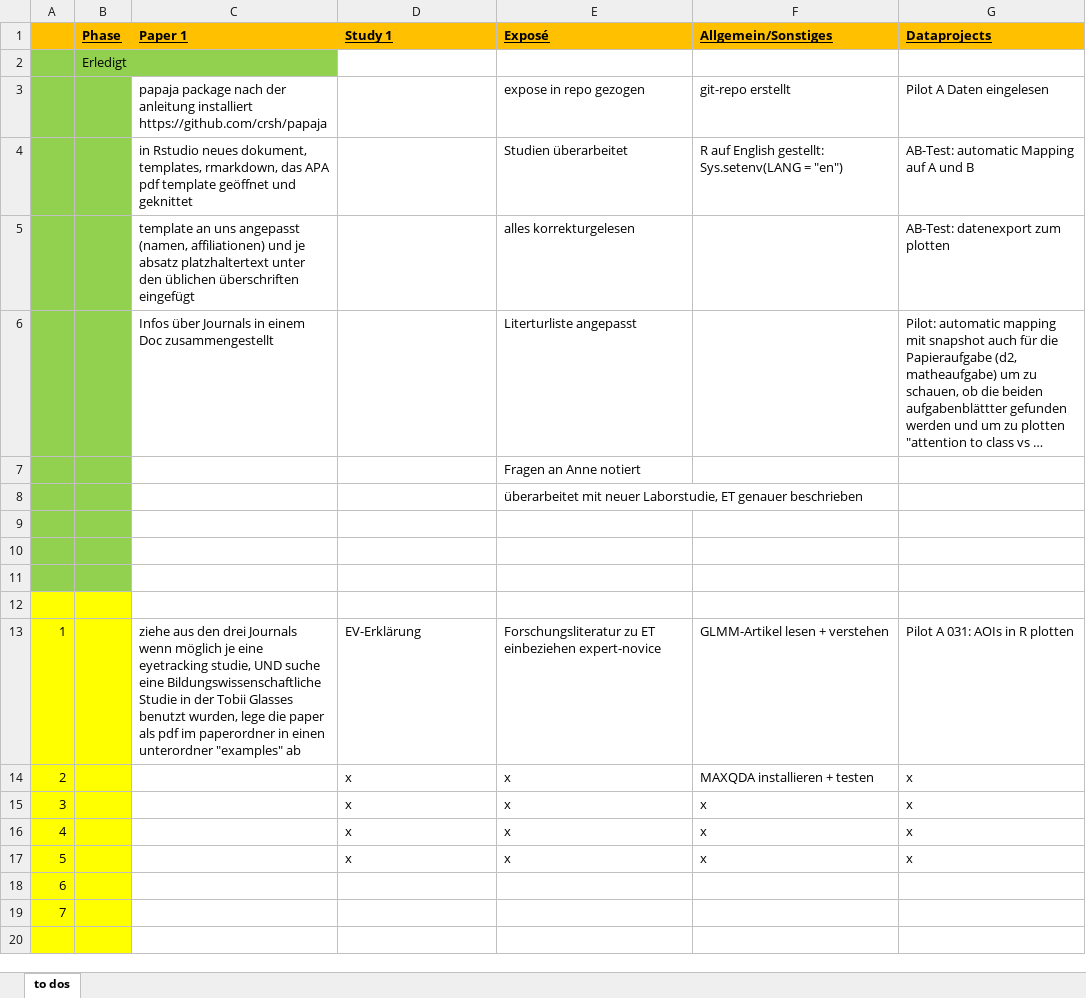
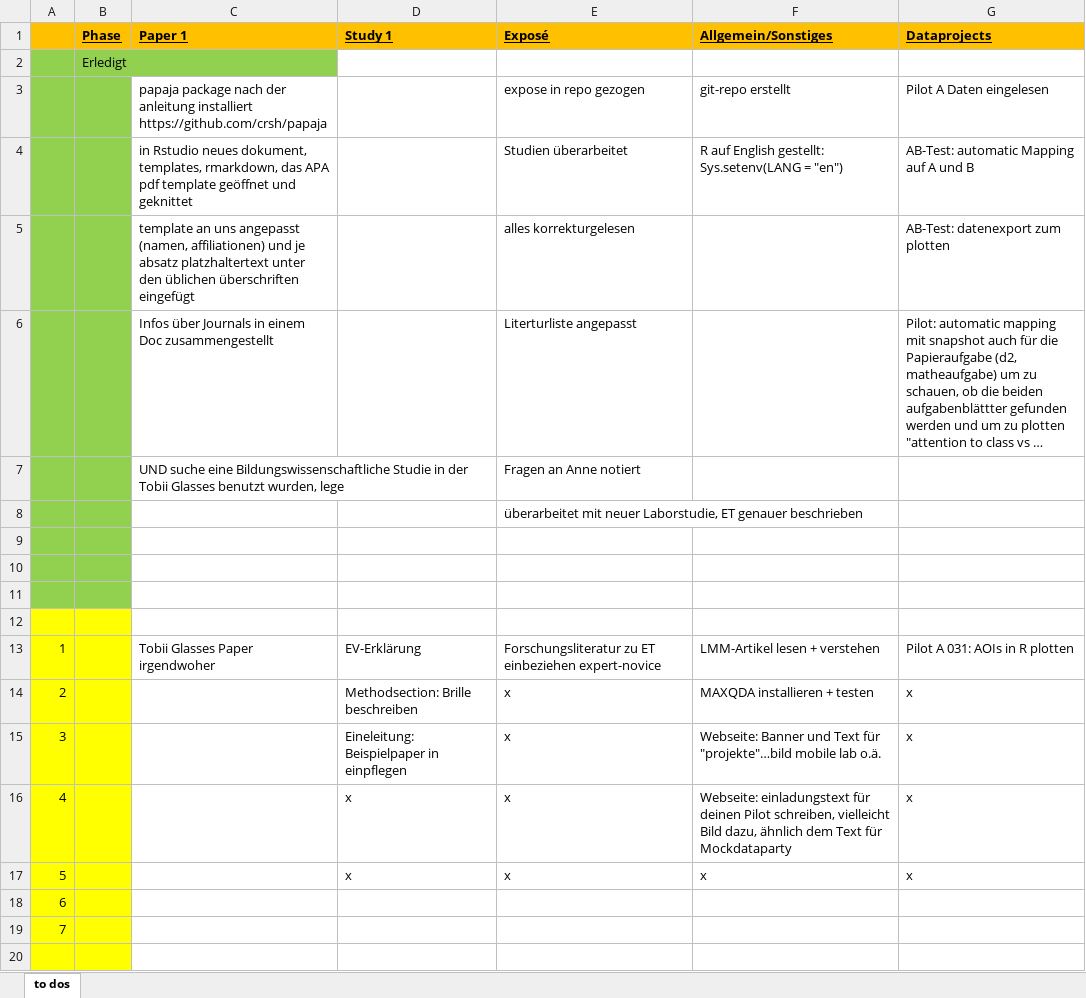
Before and after one commit to ginaamri/Mandy-PhD, an Excel workbook: todo_neu.xlsx, sheet to dos, drawn as a sheet; only a part is shown; long unchanged cells end in …; values as stored, in another font and other column widths than the file's, no borders; the diff names each change by its address in the sheet, - before the commit and + after, or states it on an @@ line.

Commit message:
meeting 01.07. todo update

```diff
--- a/todo_neu.xlsx (sheet to dos)
+++ b/todo_neu.xlsx (sheet to dos)
-C7 (Paper 1): (empty)
+C7 (Paper 1): UND suche eine Bildungswissenschaftliche Studie in der Tobii Glasses benutzt wurden, lege
-C13 (Paper 1): ziehe aus den drei Journals wenn möglich je eine eyetracking studie, UND suche eine Bildungswissenschaftliche Studie in der Tobii Glasses benutzt wurden, lege die paper als pdf im paperordner in einen unterordner "examples" ab
+C13 (Paper 1): Tobii Glasses Paper irgendwoher
-F13 (Allgemein/Sonstiges): GLMM-Artikel lesen + verstehen
+F13 (Allgemein/Sonstiges): LMM-Artikel lesen + verstehen
-D14 (Study 1): x
+D14 (Study 1): Methodsection: Brille beschreiben
-D15 (Study 1): x
+D15 (Study 1): Eineleitung: Beispielpaper in einpflegen
-F15 (Allgemein/Sonstiges): x
+F15 (Allgemein/Sonstiges): Webseite: Banner und Text für "projekte"…bild mobile lab o.ä.
-F16 (Allgemein/Sonstiges): x
+F16 (Allgemein/Sonstiges): Webseite: einladungstext für deinen Pilot schreiben, vielleicht Bild dazu, ähnlich dem Text für Mockdataparty
```
